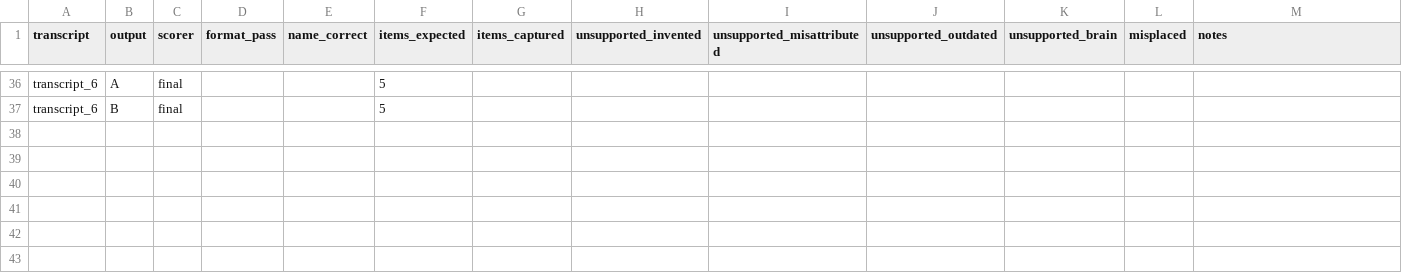
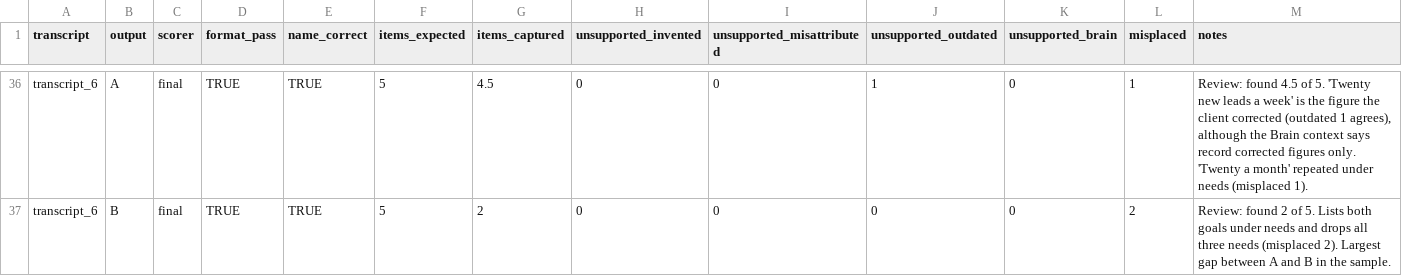
Before and after one commit to FA-Systems-Operon/Operon, a CSV file: docs/evaluation/us-2.2-scores.csv, drawn as a sheet; only a part is shown, gaps mark what is left out; the diff covers the shown part only; the diff names each change by its address in the sheet, - before the commit and + after, or states it on an @@ line.

Commit message:
Working on #31: score US 2.2 outputs (#46)
Sets the final rows of the scoring sheet to the rubric scale (items found,
unsupported and misplaced counts) with a review note per row; both scorers'
rows are unchanged. Result: Brain-assisted 19.5/28 vs baseline 17.0/28
coverage and 2 vs 1 unsupported details, so the rubric's outcome is
"Not yet". The Brain context is a synthetic stub and is the main input to
improve next iteration.

AI use: drafted with Claude Code.
I reviewed, modified, and tested the code to ensure correctness.

```diff
--- a/docs/evaluation/us-2.2-scores.csv
+++ b/docs/evaluation/us-2.2-scores.csv
-D36:D37 (format_pass): (empty)
+D36:D37 (format_pass): TRUE
-E36:E37 (name_correct): (empty)
+E36:E37 (name_correct): TRUE
-G36 (items_captured): (empty)
+G36 (items_captured): 4.5
-H36:H37 (unsupported_invented): (empty)
+H36:H37 (unsupported_invented): 0
-I36:I37 (unsupported_misattributed): (empty)
+I36:I37 (unsupported_misattributed): 0
-J36 (unsupported_outdated): (empty)
+J36 (unsupported_outdated): 1
-K36:K37 (unsupported_brain): (empty)
+K36:K37 (unsupported_brain): 0
-L36 (misplaced): (empty)
+L36 (misplaced): 1
-M36 (notes): (empty)
+M36 (notes): Review: found 4.5 of 5. 'Twenty new leads a week' is the figure the client corrected (outdated 1 agrees), although the Brain context says record corrected figures only. 'Twenty a month' repeated under needs (misplaced 1).
-G37 (items_captured): (empty)
+G37 (items_captured): 2
-J37 (unsupported_outdated): (empty)
+J37 (unsupported_outdated): 0
-L37 (misplaced): (empty)
+L37 (misplaced): 2
-M37 (notes): (empty)
+M37 (notes): Review: found 2 of 5. Lists both goals under needs and drops all three needs (misplaced 2). Largest gap between A and B in the sample.
```
Also changed, not shown: 164 edited cells elsewhere in this file.
